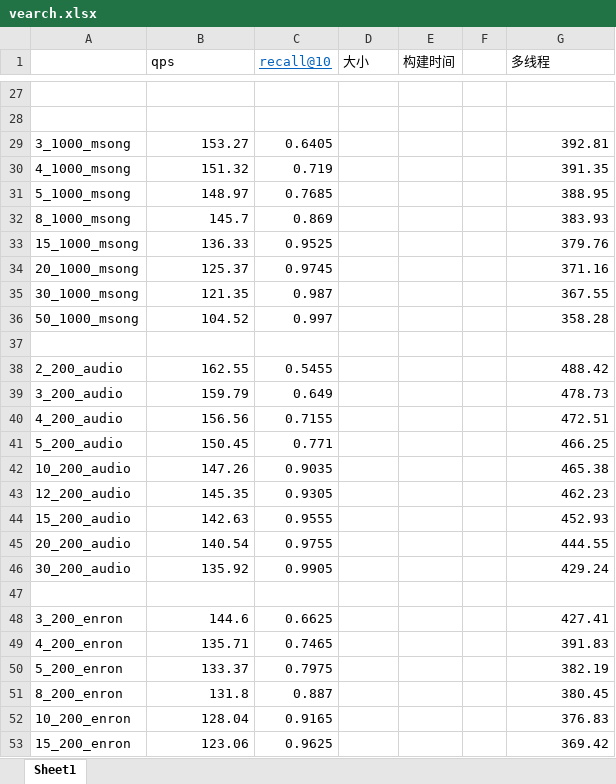
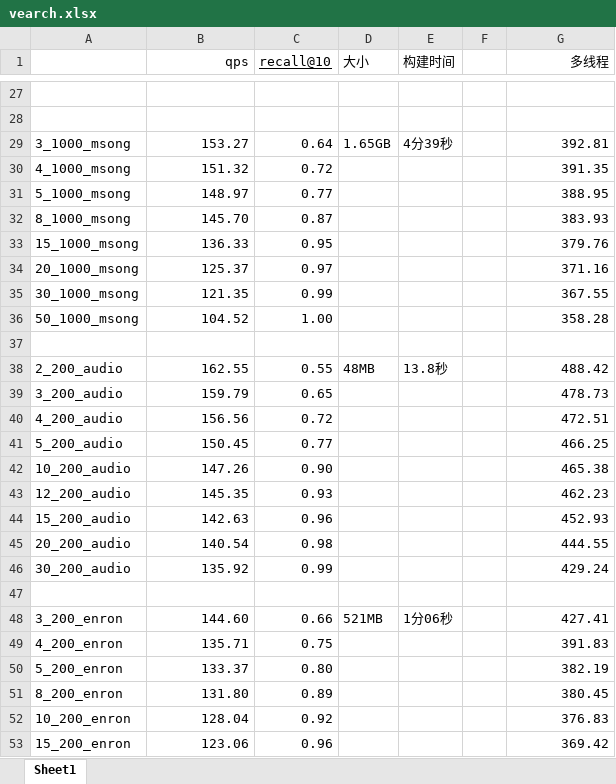
Before and after one commit to zhujx001/Hybrid-ANNS, an Excel workbook: 数据库标签过滤/vearch.xlsx, sheet Sheet1, drawn as a sheet; only a part is shown, gaps mark what is left out; values as stored, in another font and other column widths than the file's, no borders; the diff covers the shown part only; the diff names each change by its address in the sheet, - before the commit and + after, or states it on an @@ line.

```diff
--- a/数据库标签过滤/vearch.xlsx (sheet Sheet1)
+++ b/数据库标签过滤/vearch.xlsx (sheet Sheet1)
-B1 alignment: left
+B1 alignment: right
-C1 text colour: #0563C1
+C1 text colour: black
-G1 alignment: left
+G1 alignment: right
-C29 (recall@10): 0.6405
+C29 (recall@10): 0.64
-D29 (大小): (empty)
+D29 (大小): 1.65GB
-E29 (构建时间): (empty)
+E29 (构建时间): 4分39秒
-C30 (recall@10): 0.719
+C30 (recall@10): 0.72
-C31 (recall@10): 0.7685
+C31 (recall@10): 0.77
-B32 (qps): 145.7
+B32 (qps): 145.70
-C32 (recall@10): 0.869
+C32 (recall@10): 0.87
-C33 (recall@10): 0.9525
+C33 (recall@10): 0.95
-C34 (recall@10): 0.9745
+C34 (recall@10): 0.97
-C35 (recall@10): 0.987
+C35 (recall@10): 0.99
-C36 (recall@10): 0.997
+C36 (recall@10): 1.00
-C38 (recall@10): 0.5455
+C38 (recall@10): 0.55
-D38 (大小): (empty)
+D38 (大小): 48MB
-E38 (构建时间): (empty)
+E38 (构建时间): 13.8秒
-C39 (recall@10): 0.649
+C39 (recall@10): 0.65
-C40 (recall@10): 0.7155
+C40 (recall@10): 0.72
-C41 (recall@10): 0.771
+C41 (recall@10): 0.77
-C42 (recall@10): 0.9035
+C42 (recall@10): 0.90
-C43 (recall@10): 0.9305
+C43 (recall@10): 0.93
-C44 (recall@10): 0.9555
+C44 (recall@10): 0.96
-C45 (recall@10): 0.9755
+C45 (recall@10): 0.98
-C46 (recall@10): 0.9905
+C46 (recall@10): 0.99
-B48 (qps): 144.6
+B48 (qps): 144.60
-C48 (recall@10): 0.6625
+C48 (recall@10): 0.66
-D48 (大小): (empty)
+D48 (大小): 521MB
-E48 (构建时间): (empty)
+E48 (构建时间): 1分06秒
-C49 (recall@10): 0.7465
+C49 (recall@10): 0.75
-C50 (recall@10): 0.7975
+C50 (recall@10): 0.80
-B51 (qps): 131.8
+B51 (qps): 131.80
-C51 (recall@10): 0.887
+C51 (recall@10): 0.89
-C52 (recall@10): 0.9165
+C52 (recall@10): 0.92
-C53 (recall@10): 0.9625
+C53 (recall@10): 0.96
```
Also changed, not shown: 34 edited cells elsewhere in this sheet, 数据库标签过滤/milvus.xlsx, 1 other file.
